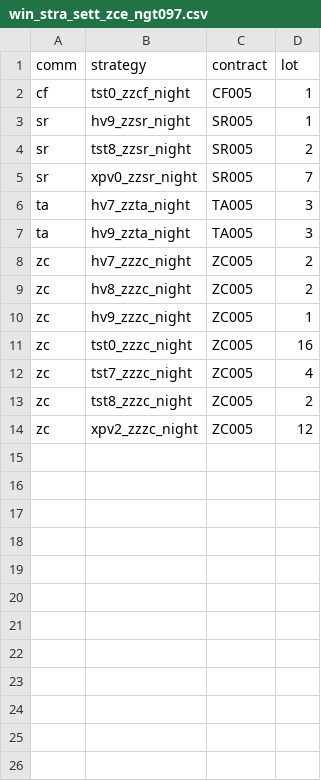
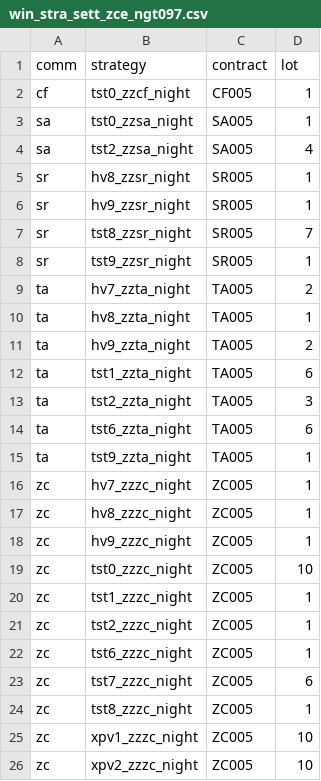
Before and after one commit to 19199883/winfund_doc, a CSV file: operation/strategy_update/zce/night/097/win_stra_sett_zce_ngt097.csv, drawn as a sheet.

```diff
--- a/operation/strategy_update/zce/night/097/win_stra_sett_zce_ngt097.csv
+++ b/operation/strategy_update/zce/night/097/win_stra_sett_zce_ngt097.csv
@@ -2,13 +2,25 @@ comm,strategy,contract,lot
 cf,tst0_zzcf_night,CF005,1
+sa,tst0_zzsa_night,SA005,1
+sa,tst2_zzsa_night,SA005,4
+sr,hv8_zzsr_night,SR005,1
 sr,hv9_zzsr_night,SR005,1
-sr,tst8_zzsr_night,SR005,2
-sr,xpv0_zzsr_night,SR005,7
-ta,hv7_zzta_night,TA005,3
-ta,hv9_zzta_night,TA005,3
-zc,hv7_zzzc_night,ZC005,2
-zc,hv8_zzzc_night,ZC005,2
+sr,tst8_zzsr_night,SR005,7
+sr,tst9_zzsr_night,SR005,1
+ta,hv7_zzta_night,TA005,2
+ta,hv8_zzta_night,TA005,1
+ta,hv9_zzta_night,TA005,2
+ta,tst1_zzta_night,TA005,6
+ta,tst2_zzta_night,TA005,3
+ta,tst6_zzta_night,TA005,6
+ta,tst9_zzta_night,TA005,1
+zc,hv7_zzzc_night,ZC005,1
+zc,hv8_zzzc_night,ZC005,1
 zc,hv9_zzzc_night,ZC005,1
-zc,tst0_zzzc_night,ZC005,16
-zc,tst7_zzzc_night,ZC005,4
-zc,tst8_zzzc_night,ZC005,2
-zc,xpv2_zzzc_night,ZC005,12
+zc,tst0_zzzc_night,ZC005,10
+zc,tst1_zzzc_night,ZC005,1
+zc,tst2_zzzc_night,ZC005,1
+zc,tst6_zzzc_night,ZC005,1
+zc,tst7_zzzc_night,ZC005,6
+zc,tst8_zzzc_night,ZC005,1
+zc,xpv1_zzzc_night,ZC005,10
+zc,xpv2_zzzc_night,ZC005,10
```
Also changed, not shown: operation/strategy_update/dce/day/229/win_stra_sett_dce_day229.csv, operation/strategy_update/dce/night/229/win_stra_sett_dce_ngt229.csv, 5 other files.
